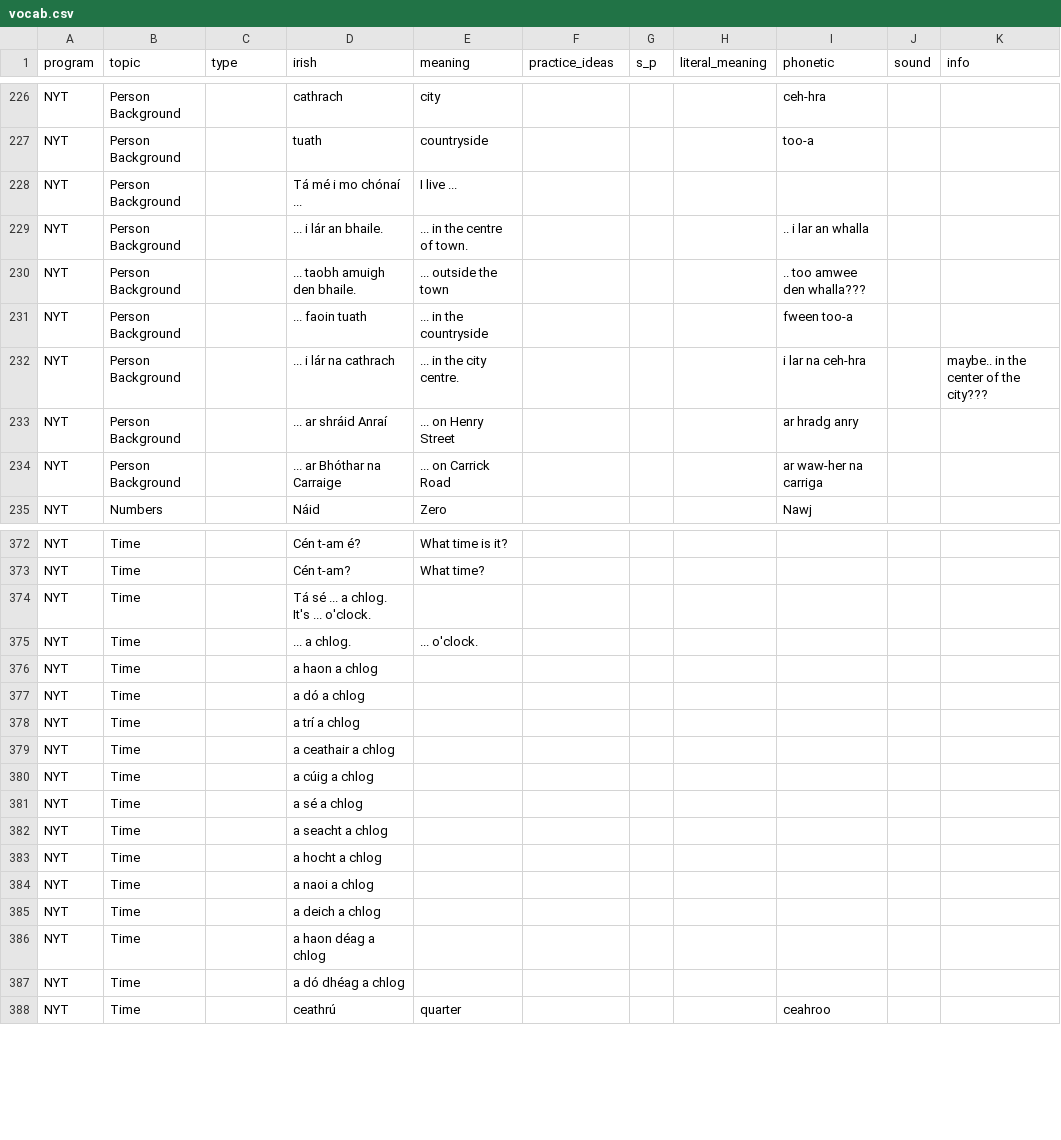
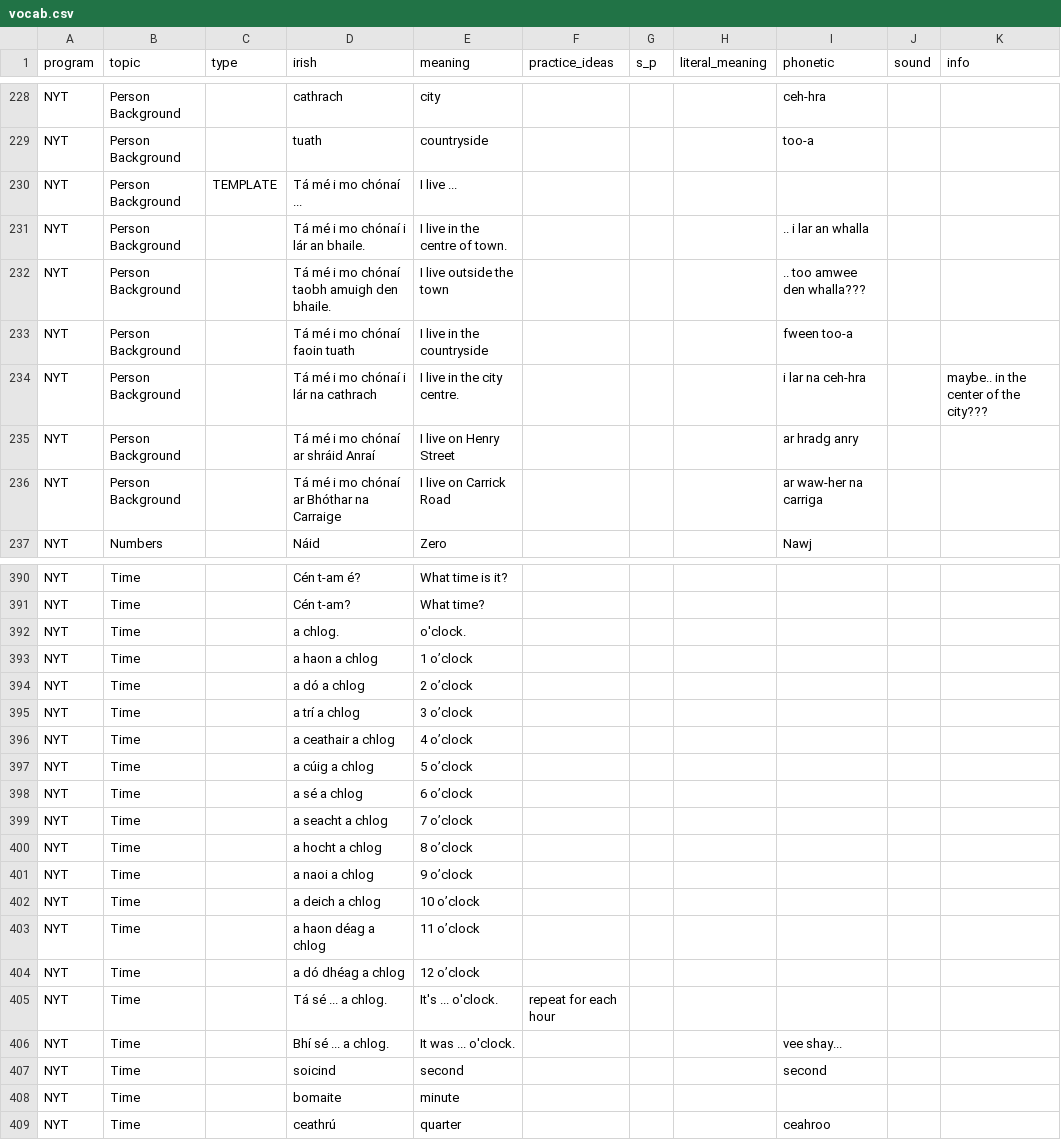
Before and after one commit to michaelw730/irish, a CSV file: vocab.csv, drawn as a sheet; only a part is shown, gaps mark what is left out; the diff covers the shown part only.

```diff
--- a/vocab.csv
+++ b/vocab.csv
@@ -227,9 +229,9 @@ NYT	Person Background		cathrach	city				ceh-hra
 NYT	Person Background		tuath	countryside				too-a		
-NYT	Person Background		Tá mé i mo chónaí ...	I live ...						
-NYT	Person Background		... i lár an bhaile.	... in the centre of town.				.. i lar an whalla		
-NYT	Person Background		... taobh amuigh den bhaile.	... outside the town				.. too amwee den whalla???		
-NYT	Person Background		... faoin tuath	... in the countryside				fween too-a		
-NYT	Person Background		... i lár na cathrach	... in the city centre.				i lar na ceh-hra		maybe.. in the center of the city???
-NYT	Person Background		... ar shráid Anraí	... on Henry Street				ar hradg anry		
-NYT	Person Background		... ar Bhóthar na Carraige	... on Carrick Road				ar waw-her na carriga		
+NYT	Person Background	TEMPLATE	Tá mé i mo chónaí ...	I live ...						
+NYT	Person Background		Tá mé i mo chónaí i lár an bhaile.	I live in the centre of town.				.. i lar an whalla		
+NYT	Person Background		Tá mé i mo chónaí taobh amuigh den bhaile.	I live outside the town				.. too amwee den whalla???		
+NYT	Person Background		Tá mé i mo chónaí faoin tuath	I live in the countryside				fween too-a		
+NYT	Person Background		Tá mé i mo chónaí i lár na cathrach	I live in the city centre.				i lar na ceh-hra		maybe.. in the center of the city???
+NYT	Person Background		Tá mé i mo chónaí ar shráid Anraí	I live on Henry Street				ar hradg anry		
+NYT	Person Background		Tá mé i mo chónaí ar Bhóthar na Carraige	I live on Carrick Road				ar waw-her na carriga		
 NYT	Numbers		Náid	Zero				Nawj		
@@ -373,16 +391,19 @@ NYT	Time		Cén t-am é?	What time is it?
 NYT	Time		Cén t-am?	What time?						
-NYT	Time		Tá sé ... a chlog. It's ... o'clock.							
-NYT	Time		... a chlog.	... o'clock.						
-NYT	Time		a haon a chlog							
-NYT	Time		a dó a chlog							
-NYT	Time		a trí a chlog							
-NYT	Time		a ceathair a chlog							
-NYT	Time		a cúig a chlog							
-NYT	Time		a sé a chlog							
-NYT	Time		a seacht a chlog							
-NYT	Time		a hocht a chlog							
-NYT	Time		a naoi a chlog							
-NYT	Time		a deich a chlog							
-NYT	Time		a haon déag a chlog							
-NYT	Time		a dó dhéag a chlog							
+NYT	Time		a chlog.	o'clock.						
+NYT	Time		a haon a chlog	1 o’clock						
+NYT	Time		a dó a chlog	2 o’clock						
+NYT	Time		a trí a chlog	3 o’clock						
+NYT	Time		a ceathair a chlog	4 o’clock						
+NYT	Time		a cúig a chlog	5 o’clock						
+NYT	Time		a sé a chlog	6 o’clock						
+NYT	Time		a seacht a chlog	7 o’clock						
+NYT	Time		a hocht a chlog	8 o’clock						
+NYT	Time		a naoi a chlog	9 o’clock						
+NYT	Time		a deich a chlog	10 o’clock						
+NYT	Time		a haon déag a chlog	11 o’clock						
+NYT	Time		a dó dhéag a chlog	12 o’clock						
+NYT	Time		Tá sé ... a chlog. 	It's ... o'clock.	repeat for each hour					
+NYT	Time		Bhí sé ... a chlog.	It was ... o'clock.				vee shay...		
+NYT	Time		soicind	second				second		
+NYT	Time		bomaite	minute						
 NYT	Time		ceathrú	quarter				ceahroo		
```
Also changed, not shown: 20 added rows, 3 removed rows and 15 edited cells elsewhere in this file, 2 other files.
